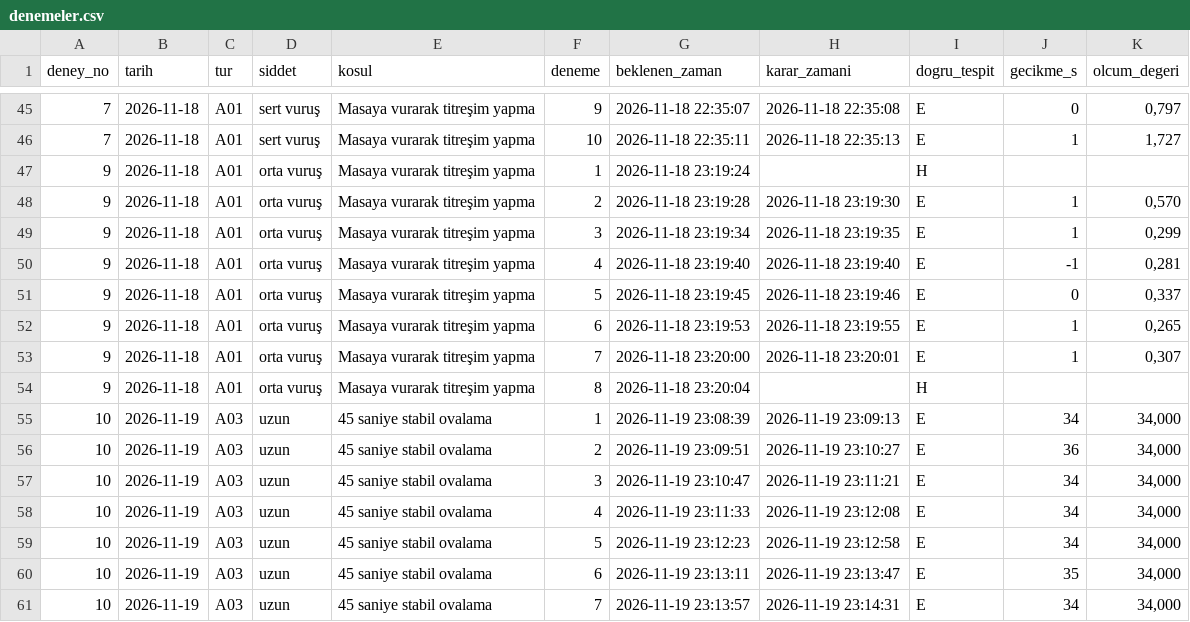
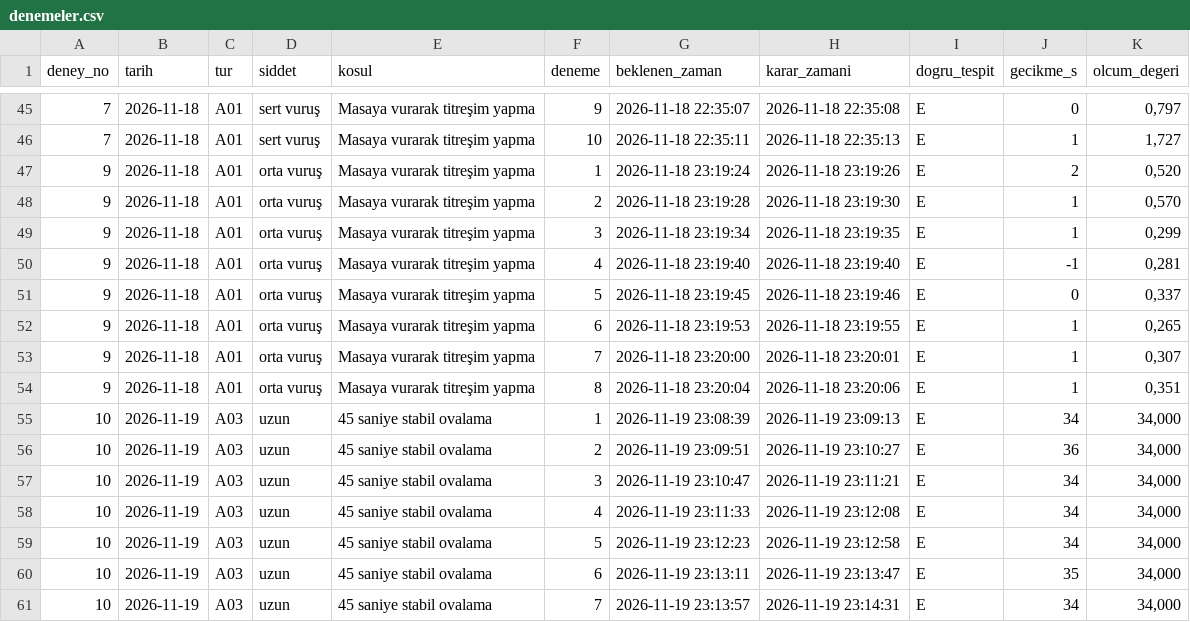
Before and after one commit to cengizfatihozyurt/CFO_master, a CSV file: deney/sonuclar/denemeler.csv, drawn as a sheet; only a part is shown, gaps mark what is left out; the diff covers the shown part only.

```diff
--- a/deney/sonuclar/denemeler.csv
+++ b/deney/sonuclar/denemeler.csv
@@ -46,3 +46,3 @@
 7;2026-11-18;A01;sert vuruş;Masaya vurarak titreşim yapma;10;2026-11-18 22:35:11;2026-11-18 22:35:13;E;1;1,727
-9;2026-11-18;A01;orta vuruş;Masaya vurarak titreşim yapma;1;2026-11-18 23:19:24;;H;;
+9;2026-11-18;A01;orta vuruş;Masaya vurarak titreşim yapma;1;2026-11-18 23:19:24;2026-11-18 23:19:26;E;2;0,520
 9;2026-11-18;A01;orta vuruş;Masaya vurarak titreşim yapma;2;2026-11-18 23:19:28;2026-11-18 23:19:30;E;1;0,570
@@ -53,3 +53,3 @@
 9;2026-11-18;A01;orta vuruş;Masaya vurarak titreşim yapma;7;2026-11-18 23:20:00;2026-11-18 23:20:01;E;1;0,307
-9;2026-11-18;A01;orta vuruş;Masaya vurarak titreşim yapma;8;2026-11-18 23:20:04;;H;;
+9;2026-11-18;A01;orta vuruş;Masaya vurarak titreşim yapma;8;2026-11-18 23:20:04;2026-11-18 23:20:06;E;1;0,351
 10;2026-11-19;A03;uzun;45 saniye stabil ovalama;1;2026-11-19 23:08:39;2026-11-19 23:09:13;E;34;34,000
```
Also changed, not shown: 6 added rows and 32 edited cells elsewhere in this file, deney/veri/deneyler.csv, 4 other files.
